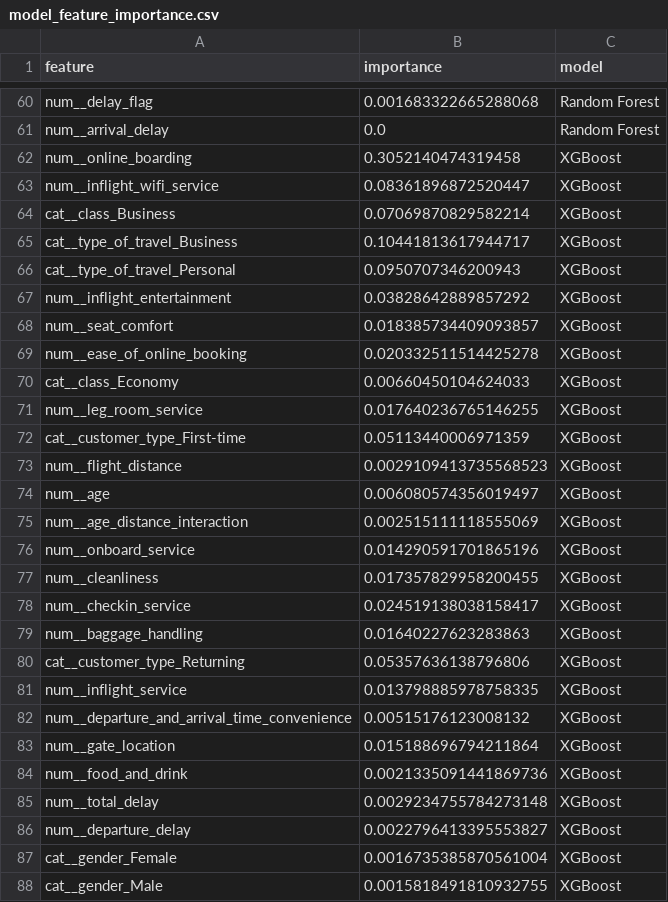
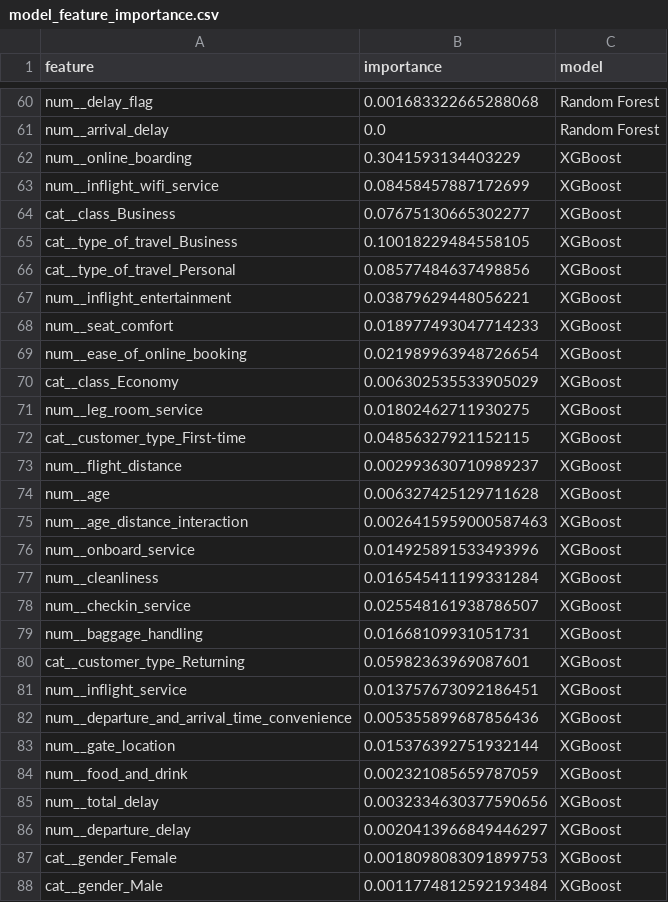
Before and after one commit to Larouu/airline-ai-bi-project, a CSV file: 09_Reports/[ML] Airline Customer Satisfaction/outputs_satisfaction/model_feature_importance.csv, drawn as a sheet; only a part is shown, gaps mark what is left out; the diff covers the shown part only.

```diff
--- a/09_Reports/[ML] Airline Customer Satisfaction/outputs_satisfaction/model_feature_importance.csv
+++ b/09_Reports/[ML] Airline Customer Satisfaction/outputs_satisfaction/model_feature_importance.csv
@@ -61,28 +61,28 @@ num__delay_flag,0.001683322665288068,Random Forest
 num__arrival_delay,0.0,Random Forest
-num__online_boarding,0.3052140474319458,XGBoost
-num__inflight_wifi_service,0.08361896872520447,XGBoost
-cat__class_Business,0.07069870829582214,XGBoost
-cat__type_of_travel_Business,0.10441813617944717,XGBoost
-cat__type_of_travel_Personal,0.0950707346200943,XGBoost
-num__inflight_entertainment,0.03828642889857292,XGBoost
-num__seat_comfort,0.018385734409093857,XGBoost
-num__ease_of_online_booking,0.020332511514425278,XGBoost
-cat__class_Economy,0.00660450104624033,XGBoost
-num__leg_room_service,0.017640236765146255,XGBoost
-cat__customer_type_First-time,0.05113440006971359,XGBoost
-num__flight_distance,0.0029109413735568523,XGBoost
-num__age,0.006080574356019497,XGBoost
-num__age_distance_interaction,0.002515111118555069,XGBoost
-num__onboard_service,0.014290591701865196,XGBoost
-num__cleanliness,0.017357829958200455,XGBoost
-num__checkin_service,0.024519138038158417,XGBoost
-num__baggage_handling,0.01640227623283863,XGBoost
-cat__customer_type_Returning,0.05357636138796806,XGBoost
-num__inflight_service,0.013798885978758335,XGBoost
-num__departure_and_arrival_time_convenience,0.00515176123008132,XGBoost
-num__gate_location,0.015188696794211864,XGBoost
-num__food_and_drink,0.0021335091441869736,XGBoost
-num__total_delay,0.0029234755784273148,XGBoost
-num__departure_delay,0.0022796413395553827,XGBoost
-cat__gender_Female,0.0016735385870561004,XGBoost
-cat__gender_Male,0.0015818491810932755,XGBoost
+num__online_boarding,0.3041593134403229,XGBoost
+num__inflight_wifi_service,0.08458457887172699,XGBoost
+cat__class_Business,0.07675130665302277,XGBoost
+cat__type_of_travel_Business,0.10018229484558105,XGBoost
+cat__type_of_travel_Personal,0.08577484637498856,XGBoost
+num__inflight_entertainment,0.03879629448056221,XGBoost
+num__seat_comfort,0.018977493047714233,XGBoost
+num__ease_of_online_booking,0.021989963948726654,XGBoost
+cat__class_Economy,0.006302535533905029,XGBoost
+num__leg_room_service,0.01802462711930275,XGBoost
+cat__customer_type_First-time,0.04856327921152115,XGBoost
+num__flight_distance,0.002993630710989237,XGBoost
+num__age,0.006327425129711628,XGBoost
+num__age_distance_interaction,0.0026415959000587463,XGBoost
+num__onboard_service,0.014925891533493996,XGBoost
+num__cleanliness,0.016545411199331284,XGBoost
+num__checkin_service,0.025548161938786507,XGBoost
+num__baggage_handling,0.01668109931051731,XGBoost
+cat__customer_type_Returning,0.05982363969087601,XGBoost
+num__inflight_service,0.013757673092186451,XGBoost
+num__departure_and_arrival_time_convenience,0.005355899687856436,XGBoost
+num__gate_location,0.015376392751932144,XGBoost
+num__food_and_drink,0.002321085659787059,XGBoost
+num__total_delay,0.0032334630377590656,XGBoost
+num__departure_delay,0.0020413966849446297,XGBoost
+cat__gender_Female,0.0018098083091899753,XGBoost
+cat__gender_Male,0.0011774812592193484,XGBoost
```
Also changed, not shown: 2 edited cells elsewhere in this file, 09_Reports/[ML] Airline Customer Satisfaction/outputs_satisfaction/model_comparison.csv, 43 other files.
